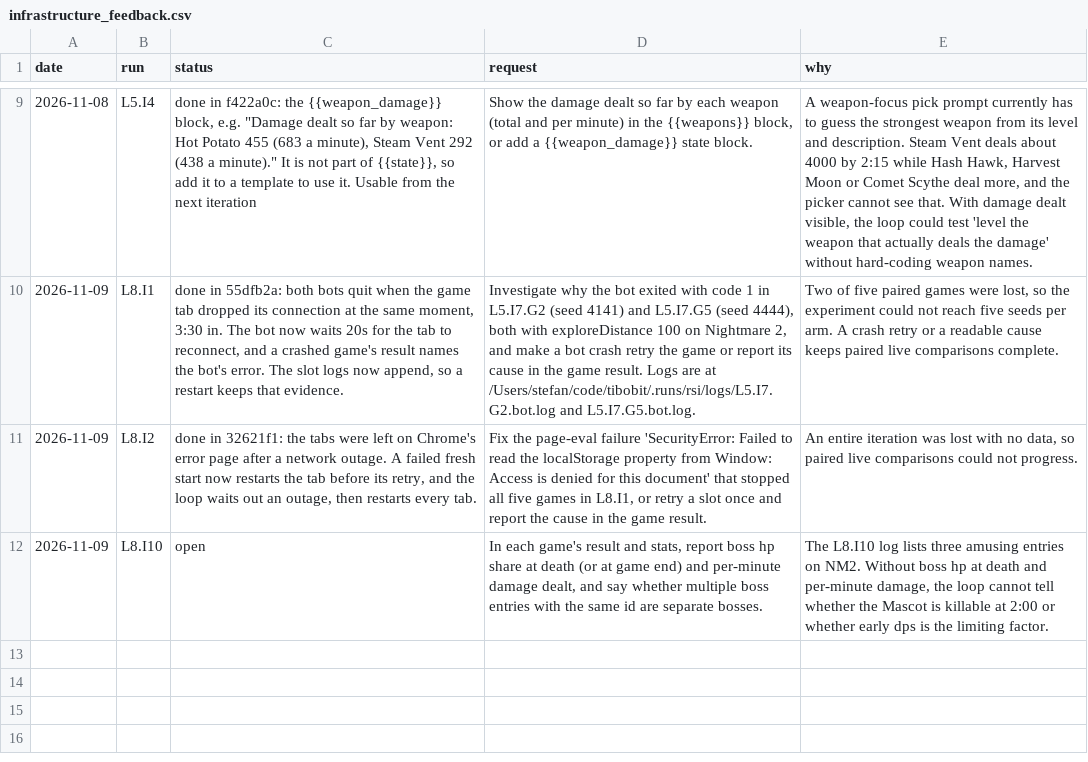
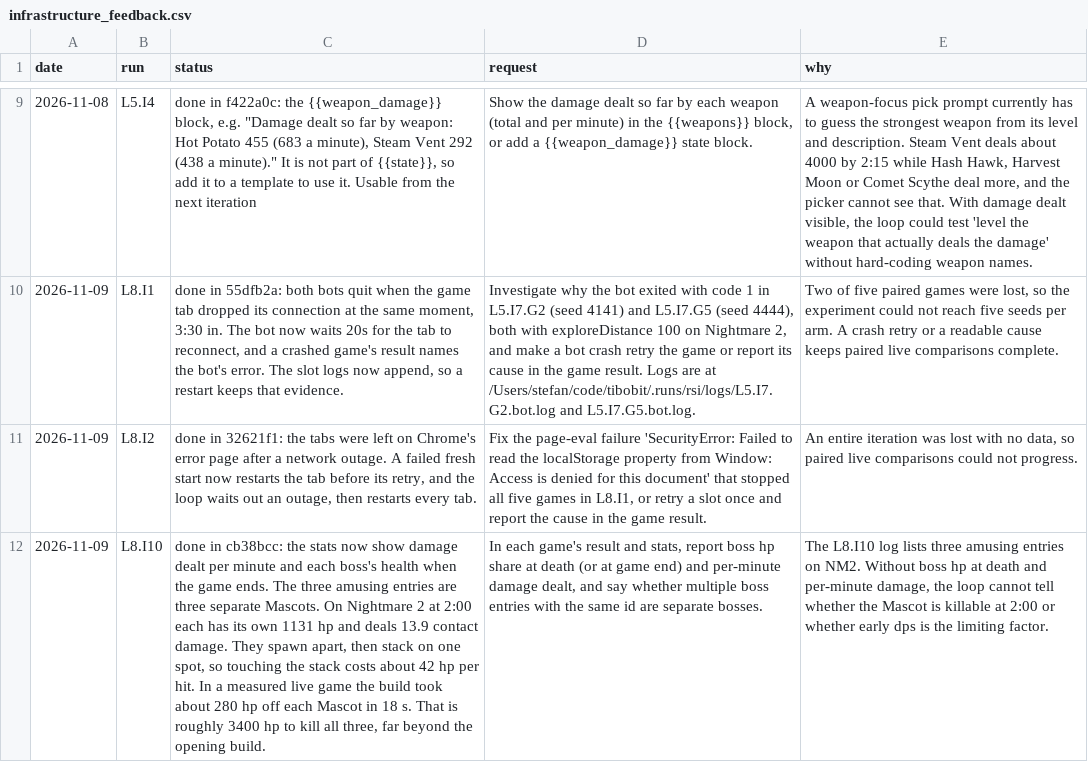
Before and after one commit to smirea/tibobit, a CSV file: gameplay/infrastructure_feedback.csv, drawn as a sheet; only a part is shown, gaps mark what is left out; the diff names each change by its address in the sheet, - before the commit and + after, or states it on an @@ line.

```diff
--- a/gameplay/infrastructure_feedback.csv
+++ b/gameplay/infrastructure_feedback.csv
-C12 (status): open
+C12 (status): done in cb38bcc: the stats now show damage dealt per minute and each boss's health when the game ends. The three amusing entries are three separate Mascots. On Nightmare 2 at 2:00 each has its own 1131 hp and deals 13.9 contact damage. They spawn apart, then stack on one spot, so touching the stack costs about 42 hp per hit. In a measured live game the build took about 280 hp off each Mascot in 18 s. That is roughly 3400 hp to kill all three, far beyond the opening build.
```
